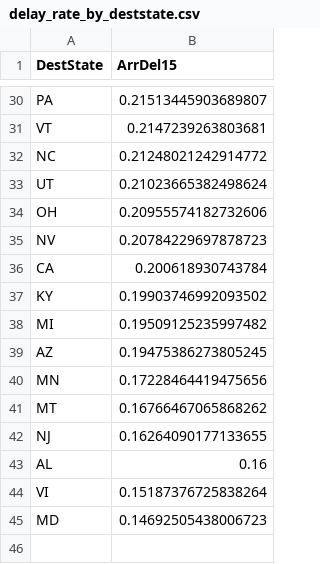
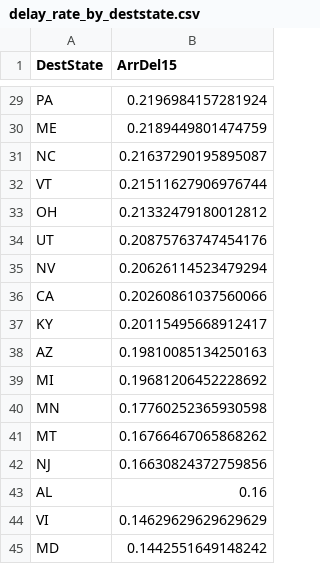
Before and after one commit to atharva0324/NY-flight-delay-project, a CSV file: outputs/eda/delay_rate_by_deststate.csv, drawn as a sheet; only a part is shown, gaps mark what is left out; removed rows and columns are numbered as before the commit, all else as after; the diff covers the shown part only; the diff names each change by its address in the sheet, - before the commit and + after, or states it on an @@ line.

```diff
--- a/outputs/eda/delay_rate_by_deststate.csv
+++ b/outputs/eda/delay_rate_by_deststate.csv
-B29 (ArrDel15): 0.21513445903689807
+B29 (ArrDel15): 0.2196984157281924
-row 31: VT | 0.2147239263803681
+row 30: ME | 0.2189449801474759
-B31 (ArrDel15): 0.21248021242914772
+B31 (ArrDel15): 0.21637290195895087
-row 33: UT | 0.21023665382498624
+row 32: VT | 0.21511627906976744
-B33 (ArrDel15): 0.20955574182732606
+B33 (ArrDel15): 0.21332479180012812
+row 34: UT | 0.20875763747454176
-B35 (ArrDel15): 0.20784229697878723
+B35 (ArrDel15): 0.20626114523479294
-B36 (ArrDel15): 0.200618930743784
+B36 (ArrDel15): 0.20260861037560066
-B37 (ArrDel15): 0.19903746992093502
+B37 (ArrDel15): 0.20115495668912417
-row 38: MI | 0.19509125235997482
-B38 (ArrDel15): 0.19475386273805245
+B38 (ArrDel15): 0.19810085134250163
+row 39: MI | 0.19681206452228692
-B40 (ArrDel15): 0.17228464419475656
+B40 (ArrDel15): 0.17760252365930598
-B42 (ArrDel15): 0.16264090177133655
+B42 (ArrDel15): 0.16630824372759856
-B44 (ArrDel15): 0.15187376725838264
+B44 (ArrDel15): 0.14629629629629629
-B45 (ArrDel15): 0.14692505438006723
+B45 (ArrDel15): 0.1442551649148242
```
Also changed, not shown: 5 added rows, 6 removed rows and 18 edited cells elsewhere in this file, outputs/eda/delay_rate_by_airline.csv, outputs/eda/delay_rate_by_dephour.csv, 15 other files.
